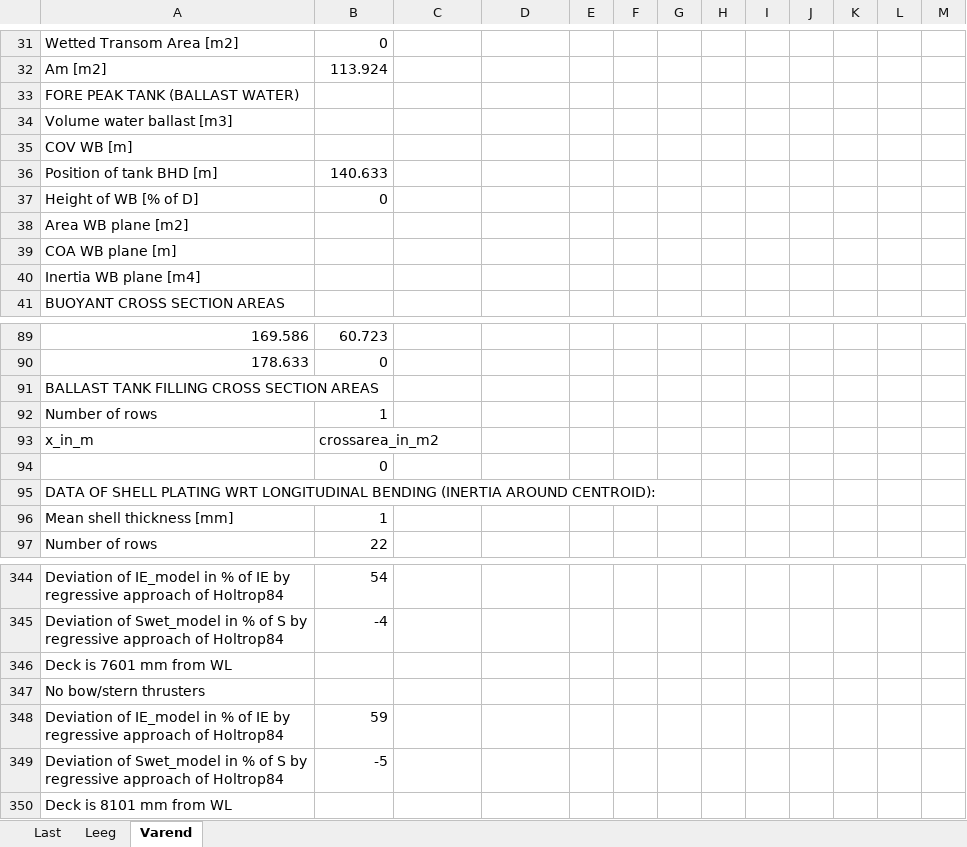
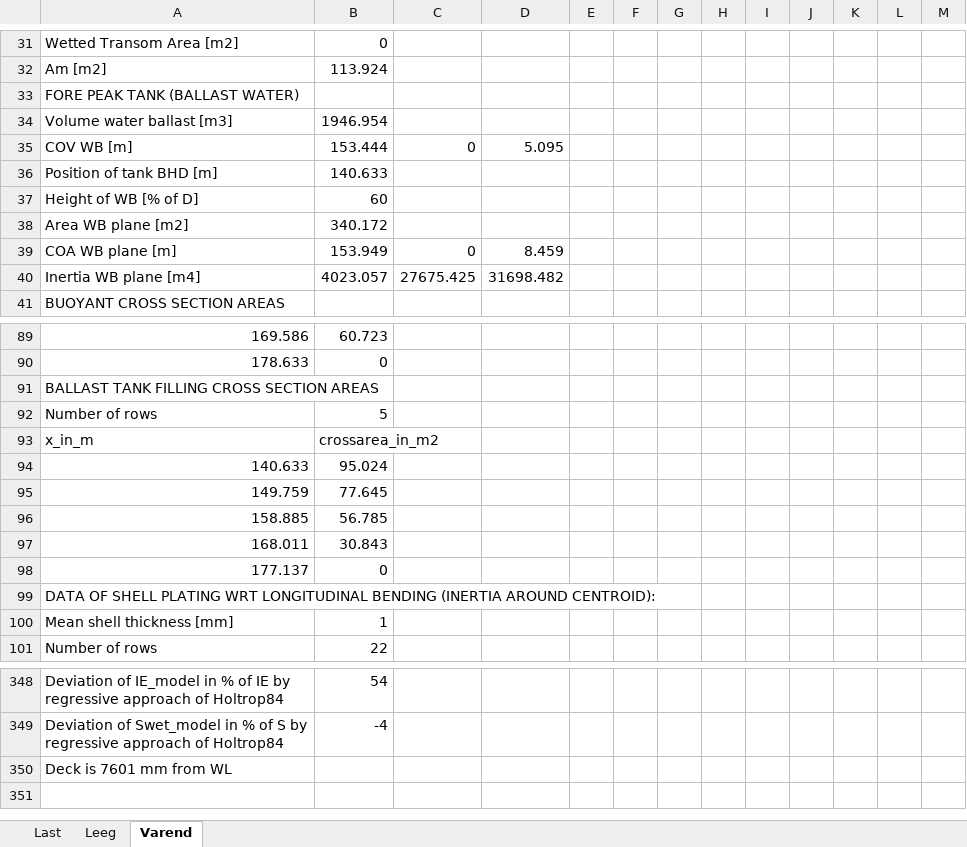
Before and after one commit to tomoldenbeuving/IP-26, an Excel workbook: Ik ben snelheid/Ik ben snelheid.xlsx, sheet Varend, drawn as a sheet; only a part is shown, gaps mark what is left out; values as stored, in another font and other column widths than the file's, no borders; removed rows and columns are numbered as before the commit, all else as after; the diff names each change by its address in the sheet, - before the commit and + after, or states it on an @@ line.

Commit message:
damn

```diff
--- a/Ik ben snelheid/Ik ben snelheid.xlsx (sheet Varend)
+++ b/Ik ben snelheid/Ik ben snelheid.xlsx (sheet Varend)
-B34: (empty)
+B34: 1946.954
-row 35: COV WB [m]
+row 35: COV WB [m] | 153.444 | 0 | 5.095
-B37: 0
+B37: 60
-B38: (empty)
+B38: 340.172
-row 39: COA WB plane [m]
-row 40: Inertia WB plane [m4]
+row 39: COA WB plane [m] | 153.949 | 0 | 8.459
+row 40: Inertia WB plane [m4] | 4023.057 | 27675.425 | 31698.482
-B92: 1
+B92: 5
-row 94:  | 0
+row 94: 140.633 | 95.024
+row 95: 149.759 | 77.645
+row 96: 158.885 | 56.785
+row 97: 168.011 | 30.843
+row 98: 177.137 | 0
-row 347: No bow/stern thrusters
-row 348: Deviation of IE_model in % of IE by regressive approach of Holtrop84 | 59
-row 349: Deviation of Swet_model in % of S by regressive approach of Holtrop84 | -5
-row 350: Deck is 8101 mm from WL
```
